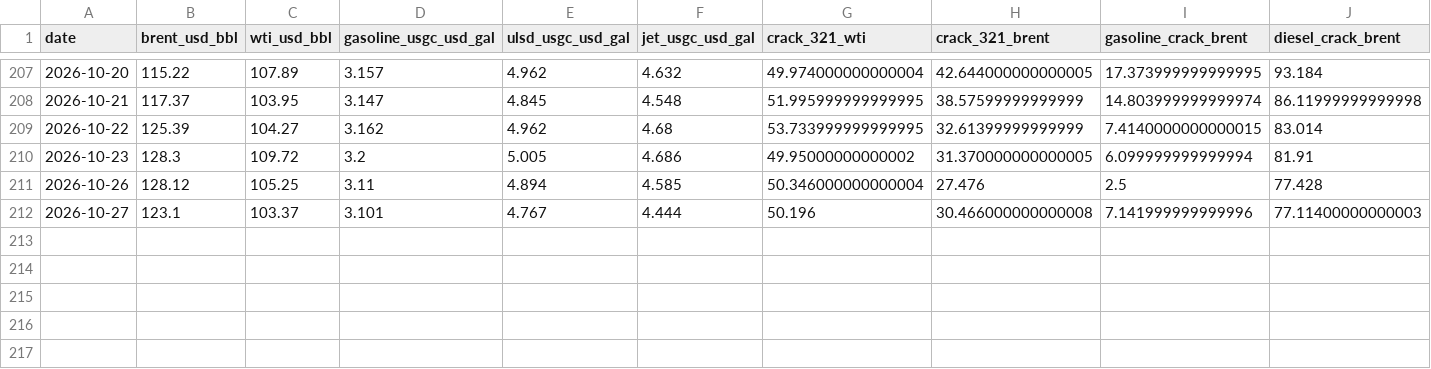
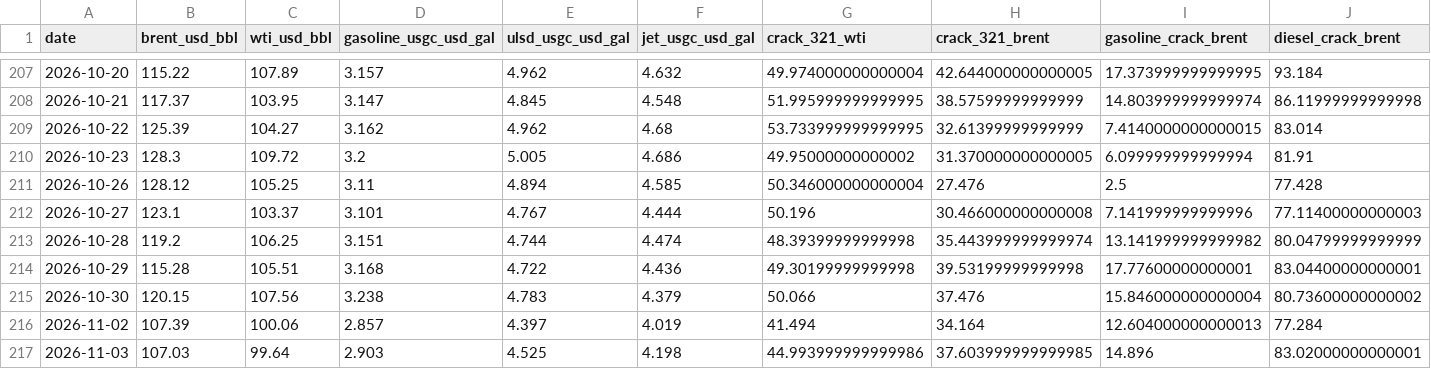
Before and after one commit to PrinceKay145/dangote-ipo-watch, a CSV file: data/commodities.csv, drawn as a sheet; only a part is shown, gaps mark what is left out; rows hold the shown columns only; the diff names each change by its address in the sheet, - before the commit and + after, or states it on an @@ line.

```diff
--- a/data/commodities.csv
+++ b/data/commodities.csv
+row 213: 2026-10-28 | 119.2 | 106.25 | 3.151 | 4.744 | 4.474 | 48.39399999999998 | 35.443999999999974 | 13.141999999999982 | 80.04799999999999
+row 214: 2026-10-29 | 115.28 | 105.51 | 3.168 | 4.722 | 4.436 | 49.30199999999998 | 39.53199999999998 | 17.77600000000001 | 83.04400000000001
+row 215: 2026-10-30 | 120.15 | 107.56 | 3.238 | 4.783 | 4.379 | 50.066 | 37.476 | 15.846000000000004 | 80.73600000000002
+row 216: 2026-11-02 | 107.39 | 100.06 | 2.857 | 4.397 | 4.019 | 41.494 | 34.164 | 12.604000000000013 | 77.284
+row 217: 2026-11-03 | 107.03 | 99.64 | 2.903 | 4.525 | 4.198 | 44.993999999999986 | 37.603999999999985 | 14.896 | 83.02000000000001
```
Also changed, not shown: data/fx.csv, data/news_daily.csv, 4 other files.
